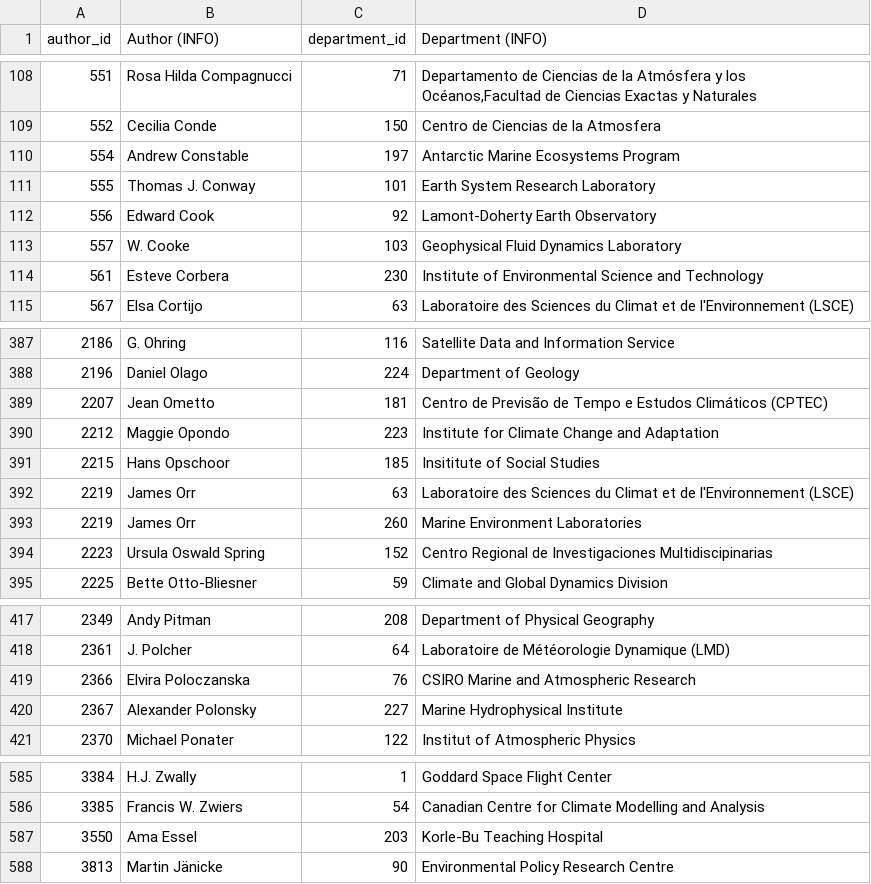
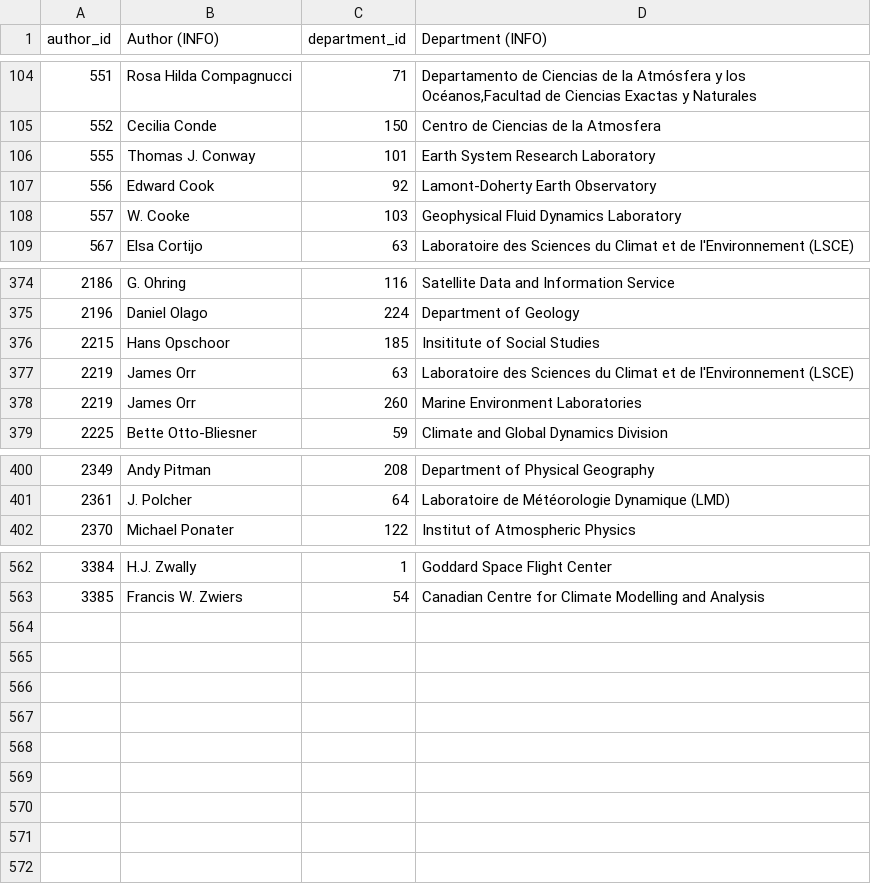
Before and after one commit to eric-brechemier/ipcc-database, a CSV file: data/author_departments.csv, drawn as a sheet; only a part is shown, gaps mark what is left out; the diff covers the shown part only.

```diff
--- a/data/author_departments.csv
+++ b/data/author_departments.csv
@@ -109,3 +105,2 @@ author_id,Author (INFO),department_id,Department (INFO)
 552,Cecilia Conde,150,Centro de Ciencias de la Atmosfera
-554,Andrew Constable,197,Antarctic Marine Ecosystems Program
 555,Thomas J. Conway,101,Earth System Research Laboratory
@@ -113,3 +108,2 @@ author_id,Author (INFO),department_id,Department (INFO)
 557,W. Cooke,103,Geophysical Fluid Dynamics Laboratory
-561,Esteve Corbera,230,Institute of Environmental Science and Technology
 567,Elsa Cortijo,63,Laboratoire des Sciences du Climat et de l'Environnement (LSCE)
@@ -388,4 +375,2 @@ author_id,Author (INFO),department_id,Department (INFO)
 2196,Daniel Olago,224,Department of Geology
-2207,Jean Ometto,181,Centro de Previsão de Tempo e Estudos Climáticos (CPTEC)
-2212,Maggie Opondo,223,Institute for Climate Change and Adaptation
 2215,Hans Opschoor,185,Insititute of Social Studies
@@ -393,3 +378,2 @@ author_id,Author (INFO),department_id,Department (INFO)
 2219,James Orr,260,Marine Environment Laboratories
-2223,Ursula Oswald Spring,152,Centro Regional de Investigaciones Multidiscipinarias
 2225,Bette Otto-Bliesner,59,Climate and Global Dynamics Division
@@ -418,4 +401,2 @@ author_id,Author (INFO),department_id,Department (INFO)
 2361,J. Polcher,64,Laboratoire de Météorologie Dynamique (LMD)
-2366,Elvira Poloczanska,76,CSIRO Marine and Atmospheric Research
-2367,Alexander Polonsky,227,Marine Hydrophysical Institute
 2370,Michael Ponater,122,Institut of Atmospheric Physics
@@ -586,3 +563 @@ author_id,Author (INFO),department_id,Department (INFO)
 3385,Francis W. Zwiers,54,Canadian Centre for Climate Modelling and Analysis
-3550,Ama Essel,203,Korle-Bu Teaching Hospital
-3813,Martin Jänicke,90,Environmental Policy Research Centre
```
Also changed, not shown: 16 removed rows elsewhere in this file, data/total_france_authors_by_ar_wg_role.csv, data/total_france_participations_by_ar_wg_chapter.csv, 24 other files.
